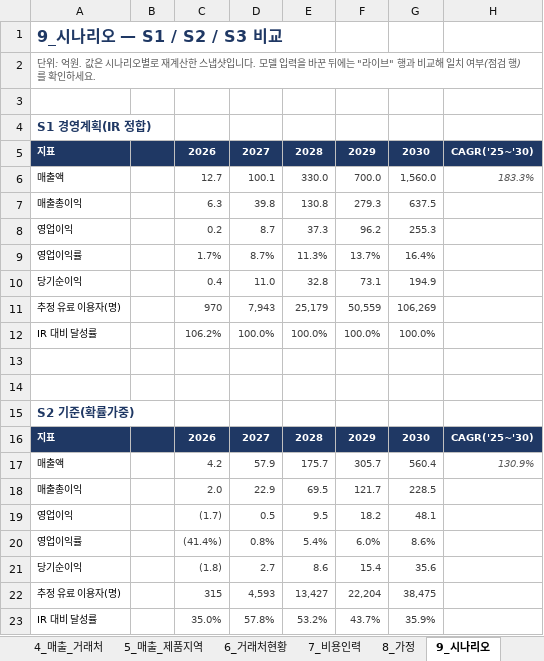
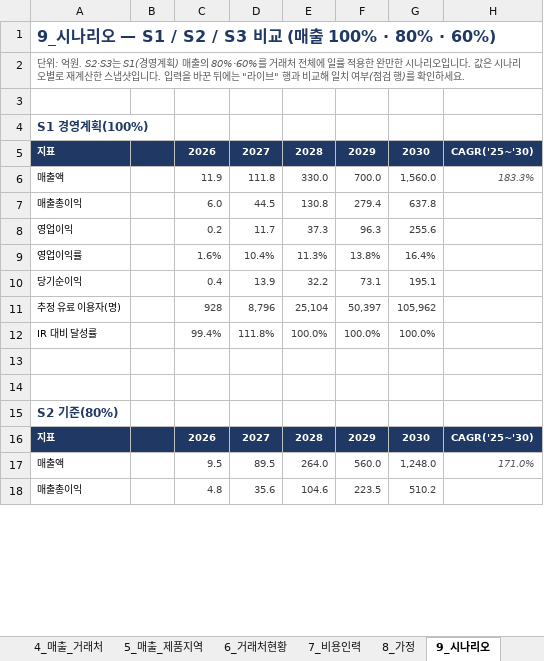
Before and after one commit to tonypark-del/tonyparkmacbookpro, an Excel workbook: 모닛_5개년_사업계획_손익계산서_2026-2030.xlsx, sheet 9_시나리오, drawn as a sheet; only a part is shown; values as stored, in another font and other column widths than the file's, no borders; removed rows and columns are numbered as before the commit, all else as after; the diff covers the shown part only; the diff names each change by its address in the sheet, - before the commit and + after, or states it on an @@ line.

```diff
--- a/모닛_5개년_사업계획_손익계산서_2026-2030.xlsx (sheet 9_시나리오)
+++ b/모닛_5개년_사업계획_손익계산서_2026-2030.xlsx (sheet 9_시나리오)
-A1: 9_시나리오 — S1 / S2 / S3 비교
+A1: 9_시나리오 — S1 / S2 / S3 비교 (매출 100% · 80% · 60%)
-A2: …: 억원. 값은 시나리오별로 재계산한 스냅샷입니다. 모델 입력을…
+A2: …: 억원. S2·S3는 S1(경영계획) 매출의 80%·60%를 거래처 전체에 일률 적용한 완만한 시나리오입니다. 값은 시나리오별로 재계산한 스냅샷입니다. 입력을…
-A4: S1 경영계획(IR 정합)
+A4: S1 경영계획(100%)
-C6: 12.7
+C6: 11.9
-D6: 100.1
+D6: 111.8
-C7: 6.3
+C7: 6.0
-D7: 39.8
+D7: 44.5
-F7: 279.3
+F7: 279.4
-G7: 637.5
+G7: 637.8
-D8: 8.7
+D8: 11.7
-F8: 96.2
+F8: 96.3
-G8: 255.3
+G8: 255.6
-C9: 1.7%
+C9: 1.6%
-D9: 8.7%
+D9: 10.4%
-F9: 13.7%
+F9: 13.8%
-D10: 11.0
+D10: 13.9
-E10: 32.8
+E10: 32.2
-G10: 194.9
+G10: 195.1
-row 11: 추정 유료 이용자(명) |  | 970 | 7,943 | 25,179 | 50,559 | 106,269
+row 11: 추정 유료 이용자(명) |  | 928 | 8,796 | 25,104 | 50,397 | 105,962
-C12: 106.2%
+C12: 99.4%
-D12: 100.0%
+D12: 111.8%
-A15: S2 기준(확률가중)
+A15: S2 기준(80%)
-row 17: 매출액 |  | 4.2 | 57.9 | 175.7 | 305.7 | 560.4 | 130.9%
-row 18: 매출총이익 |  | 2.0 | 22.9 | 69.5 | 121.7 | 228.5
-row 19: 영업이익 |  | (1.7) | 0.5 | 9.5 | 18.2 | 48.1
-row 20: 영업이익률 |  | (41.4%) | 0.8% | 5.4% | 6.0% | 8.6%
-row 21: 당기순이익 |  | (1.8) | 2.7 | 8.6 | 15.4 | 35.6
-row 22: 추정 유료 이용자(명) |  | 315 | 4,593 | 13,427 | 22,204 | 38,475
-row 23: IR 대비 달성률 |  | 35.0% | 57.8% | 53.2% | 43.7% | 35.9%
+row 17: 매출액 |  | 9.5 | 89.5 | 264.0 | 560.0 | 1,248.0 | 171.0%
+row 18: 매출총이익 |  | 4.8 | 35.6 | 104.6 | 223.5 | 510.2
```
Also changed, not shown: 19 added rows, 5 removed rows, 45 edited cells and cell formats elsewhere in this sheet, sheet 2_손익계산서, sheet 4_매출_거래처, sheet 5_매출_제품지역, sheet 3_연간손익, sheet 7_비용인력, sheet 6_거래처현황, 4 more sheets, formulas that keep their value, hidden cells, charts or pictures.
